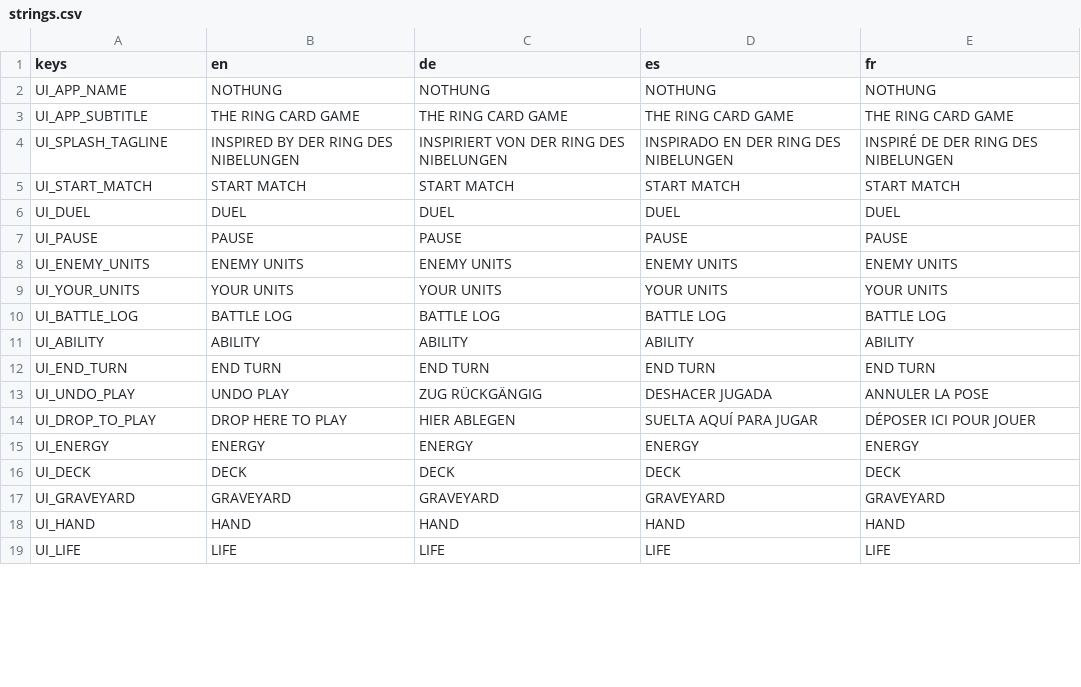
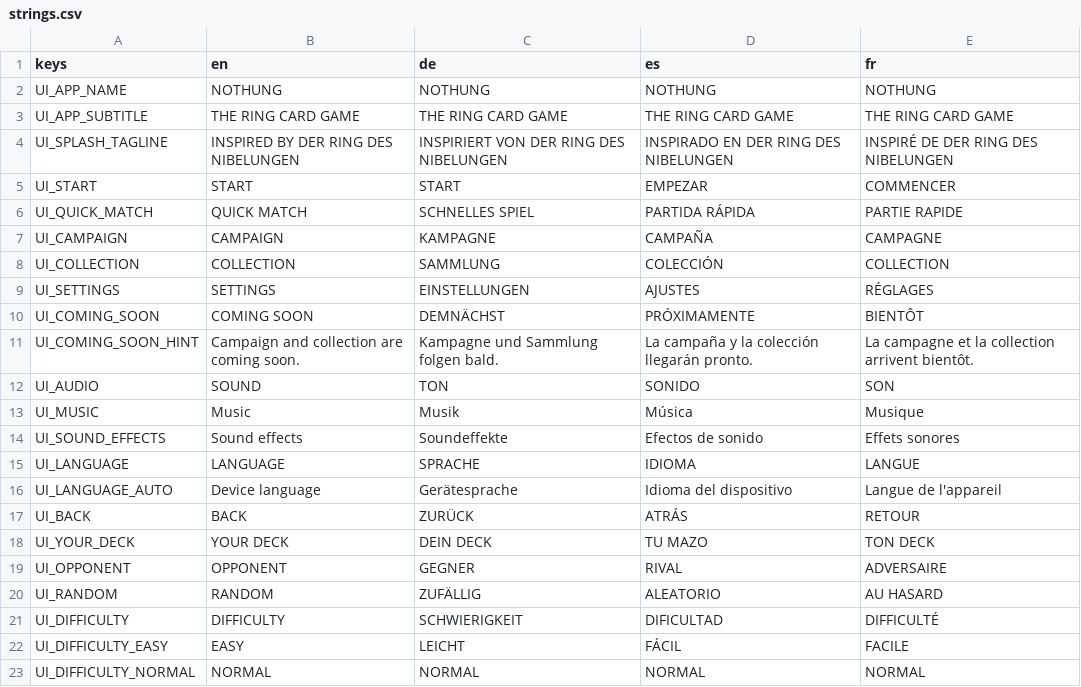
Before and after one commit to TuntematonSotilas/nothung, a CSV file: game/localization/strings.csv, drawn as a sheet; only a part is shown; the shorter side is filled out with more unchanged rows; removed rows and columns are numbered as before the commit, all else as after; the diff covers the shown part only; the diff names each change by its address in the sheet, - before the commit and + after, or states it on an @@ line.

```diff
--- a/game/localization/strings.csv
+++ b/game/localization/strings.csv
-row 5: UI_START_MATCH | START MATCH | START MATCH | START MATCH | START MATCH
+row 5: UI_START | START | START | EMPEZAR | COMMENCER
+row 6: UI_QUICK_MATCH | QUICK MATCH | SCHNELLES SPIEL | PARTIDA RÁPIDA | PARTIE RAPIDE
+row 7: UI_CAMPAIGN | CAMPAIGN | KAMPAGNE | CAMPAÑA | CAMPAGNE
+row 8: UI_COLLECTION | COLLECTION | SAMMLUNG | COLECCIÓN | COLLECTION
+row 9: UI_SETTINGS | SETTINGS | EINSTELLUNGEN | AJUSTES | RÉGLAGES
+row 10: UI_COMING_SOON | COMING SOON | DEMNÄCHST | PRÓXIMAMENTE | BIENTÔT
+row 11: UI_COMING_SOON_HINT | Campaign and collection are coming soon. | Kampagne und Sammlung folgen bald. | La campaña y la colección llegarán pronto. | La campagne et la collection arrivent bientôt.
+row 12: UI_AUDIO | SOUND | TON | SONIDO | SON
+row 13: UI_MUSIC | Music | Musik | Música | Musique
+row 14: UI_SOUND_EFFECTS | Sound effects | Soundeffekte | Efectos de sonido | Effets sonores
+row 15: UI_LANGUAGE | LANGUAGE | SPRACHE | IDIOMA | LANGUE
+row 16: UI_LANGUAGE_AUTO | Device language | Gerätesprache | Idioma del dispositivo | Langue de l'appareil
+row 17: UI_BACK | BACK | ZURÜCK | ATRÁS | RETOUR
+row 18: UI_YOUR_DECK | YOUR DECK | DEIN DECK | TU MAZO | TON DECK
+row 19: UI_OPPONENT | OPPONENT | GEGNER | RIVAL | ADVERSAIRE
+row 20: UI_RANDOM | RANDOM | ZUFÄLLIG | ALEATORIO | AU HASARD
+row 21: UI_DIFFICULTY | DIFFICULTY | SCHWIERIGKEIT | DIFICULTAD | DIFFICULTÉ
+row 22: UI_DIFFICULTY_EASY | EASY | LEICHT | FÁCIL | FACILE
+row 23: UI_DIFFICULTY_NORMAL | NORMAL | NORMAL | NORMAL | NORMAL
```
Also changed, not shown: 10 added rows and 1 removed row elsewhere in this file, 36 other files.
